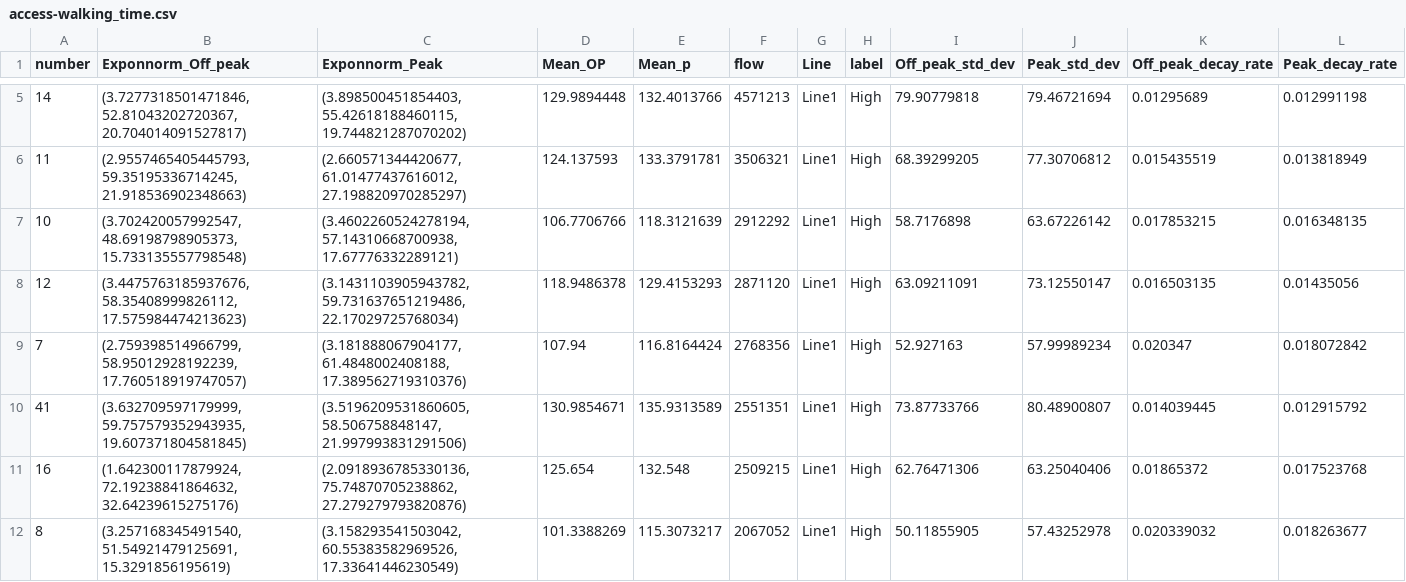
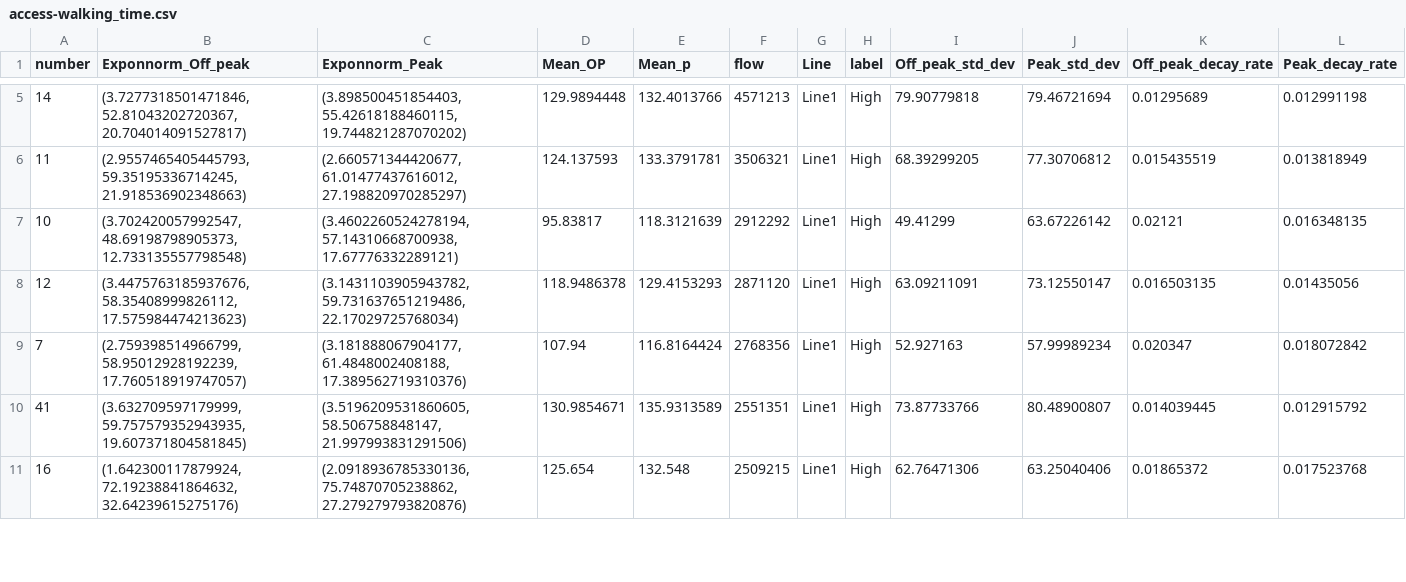
Before and after one commit to chen011127/2023-Nanjing-Walk-Time, a CSV file: access-walking_time.csv, drawn as a sheet; only a part is shown, gaps mark what is left out; the diff covers the shown part only.

Commit message:
Update access-walking_time.csv

```diff
--- a/access-walking_time.csv
+++ b/access-walking_time.csv
@@ -6,3 +6,3 @@ number,Exponnorm_Off_peak,Exponnorm_Peak,Mean_OP,Mean_p,flow,Line,label,Off_peak
 11,"(2.9557465405445793, 59.35195336714245, 21.918536902348663)","(2.660571344420677, 61.01477437616012, 27.198820970285297)",124.137593,133.3791781,3506321,Line1,High,68.39299205,77.30706812,0.015435519,0.013818949
-10,"(3.702420057992547, 48.69198798905373, 15.733135557798548)","(3.4602260524278194, 57.14310668700938, 17.67776332289121)",106.7706766,118.3121639,2912292,Line1,High,58.7176898,63.67226142,0.017853215,0.016348135
+10,"(3.702420057992547, 48.69198798905373, 12.733135557798548)","(3.4602260524278194, 57.14310668700938, 17.67776332289121)",95.83817,118.3121639,2912292,Line1,High,49.41299,63.67226142,0.02121,0.016348135
 12,"(3.4475763185937676, 58.35408999826112, 17.575984474213623)","(3.1431103905943782, 59.731637651219486, 22.17029725768034)",118.9486378,129.4153293,2871120,Line1,High,63.09211091,73.12550147,0.016503135,0.01435056
@@ -11,2 +11 @@ number,Exponnorm_Off_peak,Exponnorm_Peak,Mean_OP,Mean_p,flow,Line,label,Off_peak
 16,"(1.642300117879924, 72.19238841864632, 32.64239615275176)","(2.0918936785330136, 75.74870705238862, 27.279279793820876)",125.654,132.548,2509215,Line1,High,62.76471306,63.25040406,0.01865372,0.017523768
-8,"(3.257168345491540, 51.54921479125691, 15.3291856195619)","(3.158293541503042, 60.55383582969526, 17.33641446230549)",101.3388269,115.3073217,2067052,Line1,High,50.11855905,57.43252978,0.020339032,0.018263677
```
Also changed, not shown: 1 added row and 3 edited cells elsewhere in this file.
